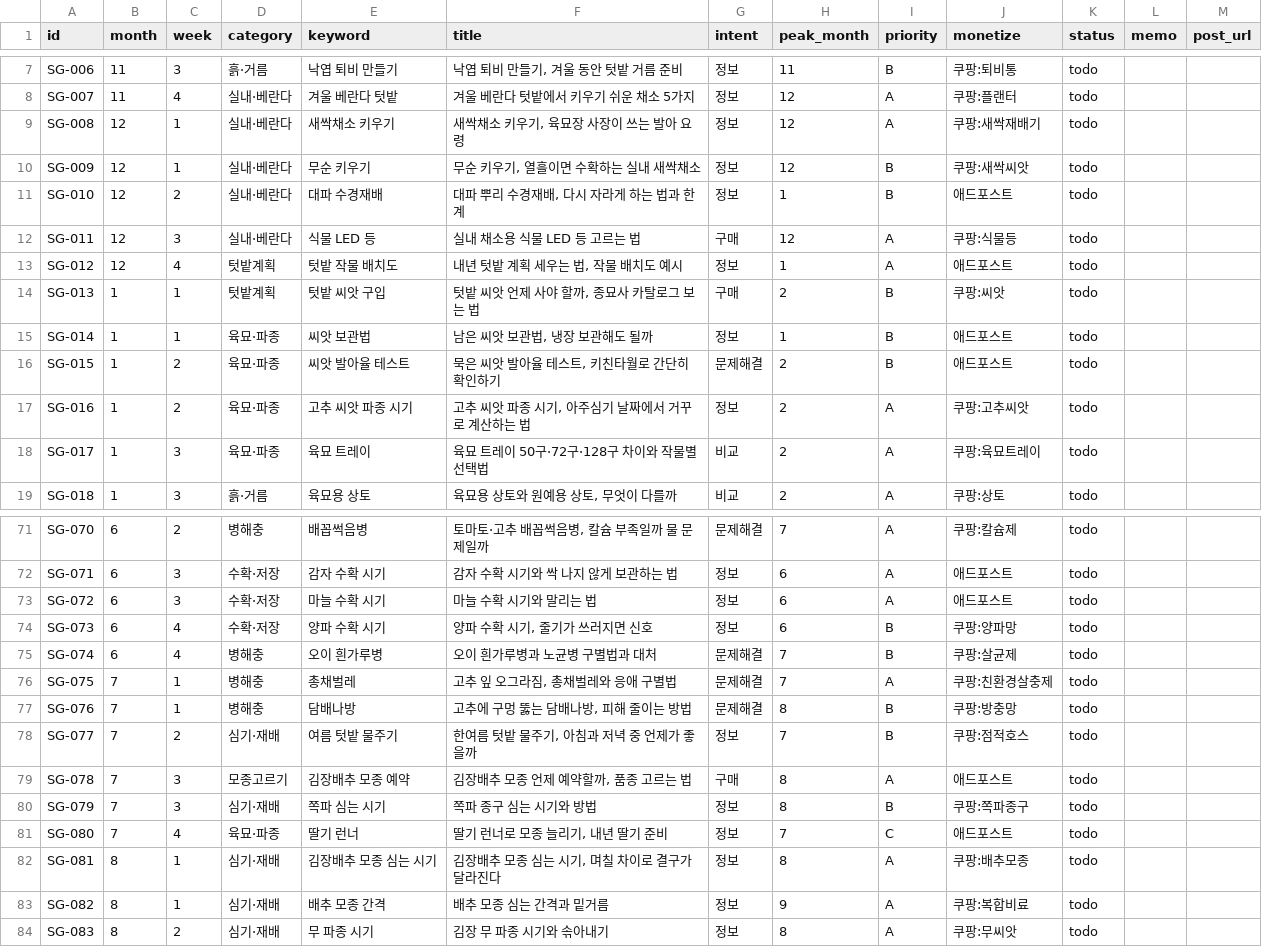
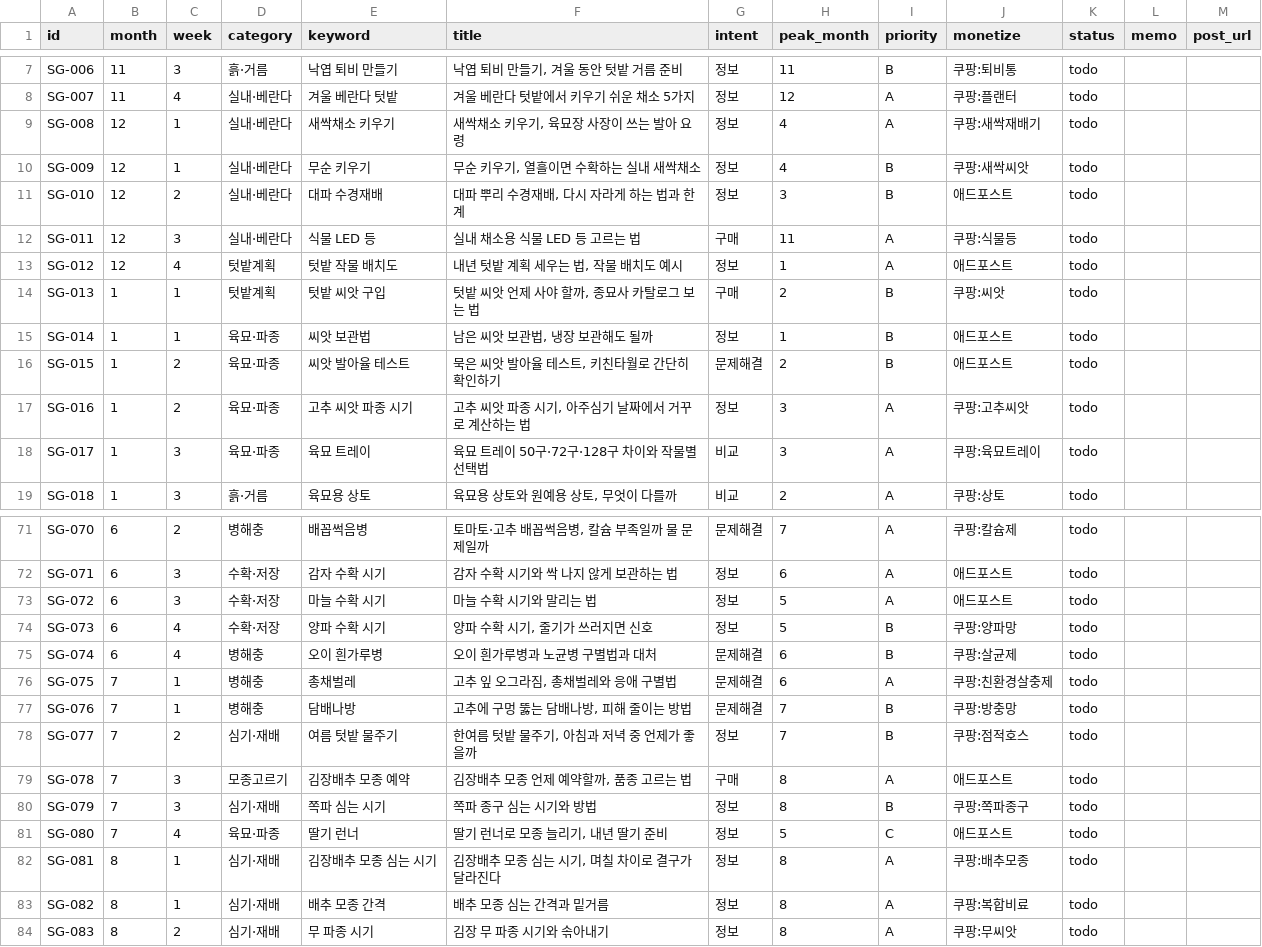
Before and after one commit to rstar2541-blip/blog-autopost, a CSV file: keywords/01_seedling_garden.csv, drawn as a sheet; only a part is shown, gaps mark what is left out; the diff covers the shown part only.

```diff
--- a/keywords/01_seedling_garden.csv
+++ b/keywords/01_seedling_garden.csv
@@ -8,6 +8,6 @@ SG-006,11,3,흙·거름,낙엽 퇴비 만들기,"낙엽 퇴비 만들기, 겨울
 SG-007,11,4,실내·베란다,겨울 베란다 텃밭,겨울 베란다 텃밭에서 키우기 쉬운 채소 5가지,정보,12,A,쿠팡:플랜터,todo,,
-SG-008,12,1,실내·베란다,새싹채소 키우기,"새싹채소 키우기, 육묘장 사장이 쓰는 발아 요령",정보,12,A,쿠팡:새싹재배기,todo,,
-SG-009,12,1,실내·베란다,무순 키우기,"무순 키우기, 열흘이면 수확하는 실내 새싹채소",정보,12,B,쿠팡:새싹씨앗,todo,,
-SG-010,12,2,실내·베란다,대파 수경재배,"대파 뿌리 수경재배, 다시 자라게 하는 법과 한계",정보,1,B,애드포스트,todo,,
-SG-011,12,3,실내·베란다,식물 LED 등,실내 채소용 식물 LED 등 고르는 법,구매,12,A,쿠팡:식물등,todo,,
+SG-008,12,1,실내·베란다,새싹채소 키우기,"새싹채소 키우기, 육묘장 사장이 쓰는 발아 요령",정보,4,A,쿠팡:새싹재배기,todo,,
+SG-009,12,1,실내·베란다,무순 키우기,"무순 키우기, 열흘이면 수확하는 실내 새싹채소",정보,4,B,쿠팡:새싹씨앗,todo,,
+SG-010,12,2,실내·베란다,대파 수경재배,"대파 뿌리 수경재배, 다시 자라게 하는 법과 한계",정보,3,B,애드포스트,todo,,
+SG-011,12,3,실내·베란다,식물 LED 등,실내 채소용 식물 LED 등 고르는 법,구매,11,A,쿠팡:식물등,todo,,
 SG-012,12,4,텃밭계획,텃밭 작물 배치도,"내년 텃밭 계획 세우는 법, 작물 배치도 예시",정보,1,A,애드포스트,todo,,
@@ -16,4 +16,4 @@ SG-014,1,1,육묘·파종,씨앗 보관법,"남은 씨앗 보관법, 냉장 보
 SG-015,1,2,육묘·파종,씨앗 발아율 테스트,"묵은 씨앗 발아율 테스트, 키친타월로 간단히 확인하기",문제해결,2,B,애드포스트,todo,,
-SG-016,1,2,육묘·파종,고추 씨앗 파종 시기,"고추 씨앗 파종 시기, 아주심기 날짜에서 거꾸로 계산하는 법",정보,2,A,쿠팡:고추씨앗,todo,,
-SG-017,1,3,육묘·파종,육묘 트레이,육묘 트레이 50구·72구·128구 차이와 작물별 선택법,비교,2,A,쿠팡:육묘트레이,todo,,
+SG-016,1,2,육묘·파종,고추 씨앗 파종 시기,"고추 씨앗 파종 시기, 아주심기 날짜에서 거꾸로 계산하는 법",정보,3,A,쿠팡:고추씨앗,todo,,
+SG-017,1,3,육묘·파종,육묘 트레이,육묘 트레이 50구·72구·128구 차이와 작물별 선택법,비교,3,A,쿠팡:육묘트레이,todo,,
 SG-018,1,3,흙·거름,육묘용 상토,"육묘용 상토와 원예용 상토, 무엇이 다를까",비교,2,A,쿠팡:상토,todo,,
@@ -72,7 +72,7 @@ SG-070,6,2,병해충,배꼽썩음병,"토마토·고추 배꼽썩음병, 칼슘
 SG-071,6,3,수확·저장,감자 수확 시기,감자 수확 시기와 싹 나지 않게 보관하는 법,정보,6,A,애드포스트,todo,,
-SG-072,6,3,수확·저장,마늘 수확 시기,마늘 수확 시기와 말리는 법,정보,6,A,애드포스트,todo,,
-SG-073,6,4,수확·저장,양파 수확 시기,"양파 수확 시기, 줄기가 쓰러지면 신호",정보,6,B,쿠팡:양파망,todo,,
-SG-074,6,4,병해충,오이 흰가루병,오이 흰가루병과 노균병 구별법과 대처,문제해결,7,B,쿠팡:살균제,todo,,
-SG-075,7,1,병해충,총채벌레,"고추 잎 오그라짐, 총채벌레와 응애 구별법",문제해결,7,A,쿠팡:친환경살충제,todo,,
-SG-076,7,1,병해충,담배나방,"고추에 구멍 뚫는 담배나방, 피해 줄이는 방법",문제해결,8,B,쿠팡:방충망,todo,,
+SG-072,6,3,수확·저장,마늘 수확 시기,마늘 수확 시기와 말리는 법,정보,5,A,애드포스트,todo,,
+SG-073,6,4,수확·저장,양파 수확 시기,"양파 수확 시기, 줄기가 쓰러지면 신호",정보,5,B,쿠팡:양파망,todo,,
+SG-074,6,4,병해충,오이 흰가루병,오이 흰가루병과 노균병 구별법과 대처,문제해결,6,B,쿠팡:살균제,todo,,
+SG-075,7,1,병해충,총채벌레,"고추 잎 오그라짐, 총채벌레와 응애 구별법",문제해결,6,A,쿠팡:친환경살충제,todo,,
+SG-076,7,1,병해충,담배나방,"고추에 구멍 뚫는 담배나방, 피해 줄이는 방법",문제해결,7,B,쿠팡:방충망,todo,,
 SG-077,7,2,심기·재배,여름 텃밭 물주기,"한여름 텃밭 물주기, 아침과 저녁 중 언제가 좋을까",정보,7,B,쿠팡:점적호스,todo,,
@@ -80,5 +80,5 @@ SG-078,7,3,모종고르기,김장배추 모종 예약,"김장배추 모종 언
 SG-079,7,3,심기·재배,쪽파 심는 시기,쪽파 종구 심는 시기와 방법,정보,8,B,쿠팡:쪽파종구,todo,,
-SG-080,7,4,육묘·파종,딸기 런너,"딸기 런너로 모종 늘리기, 내년 딸기 준비",정보,7,C,애드포스트,todo,,
+SG-080,7,4,육묘·파종,딸기 런너,"딸기 런너로 모종 늘리기, 내년 딸기 준비",정보,5,C,애드포스트,todo,,
 SG-081,8,1,심기·재배,김장배추 모종 심는 시기,"김장배추 모종 심는 시기, 며칠 차이로 결구가 달라진다",정보,8,A,쿠팡:배추모종,todo,,
-SG-082,8,1,심기·재배,배추 모종 간격,배추 모종 심는 간격과 밑거름,정보,9,A,쿠팡:복합비료,todo,,
+SG-082,8,1,심기·재배,배추 모종 간격,배추 모종 심는 간격과 밑거름,정보,8,A,쿠팡:복합비료,todo,,
 SG-083,8,2,심기·재배,무 파종 시기,김장 무 파종 시기와 솎아내기,정보,8,A,쿠팡:무씨앗,todo,,
```
Also changed, not shown: 10 edited cells elsewhere in this file, keywords/02_landscaping.csv, keywords/03_women_biz_public.csv, 11 other files.
